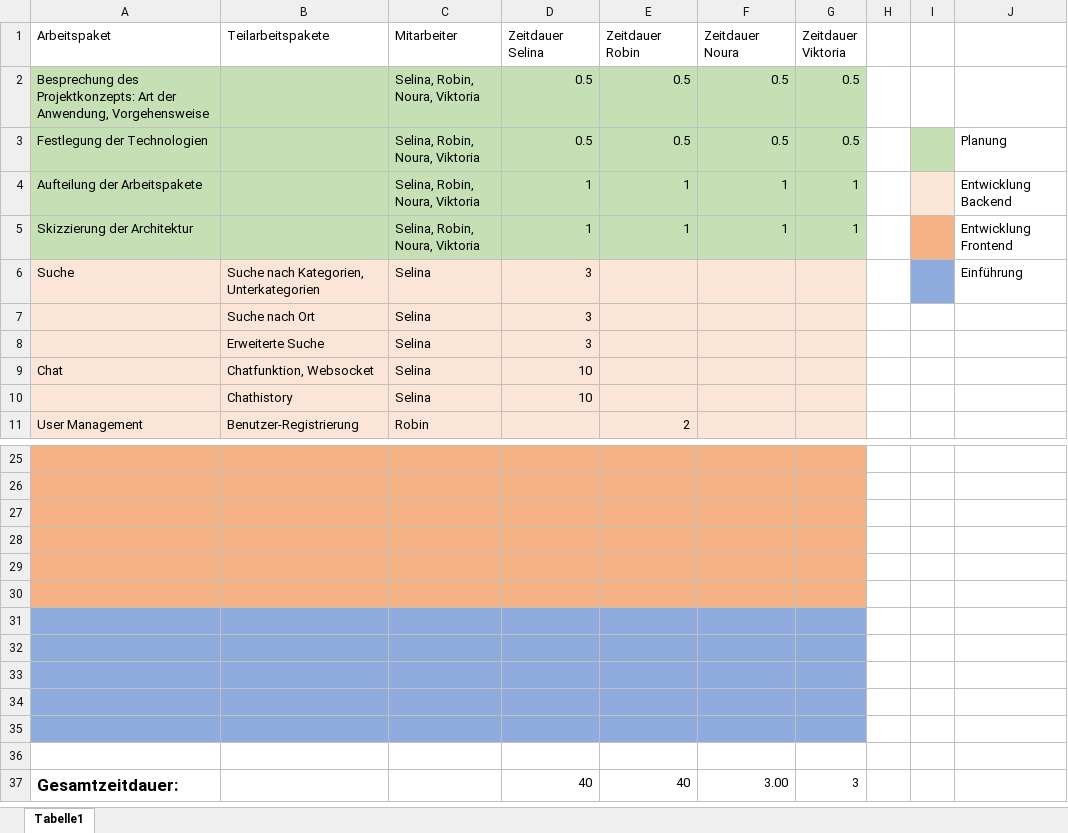
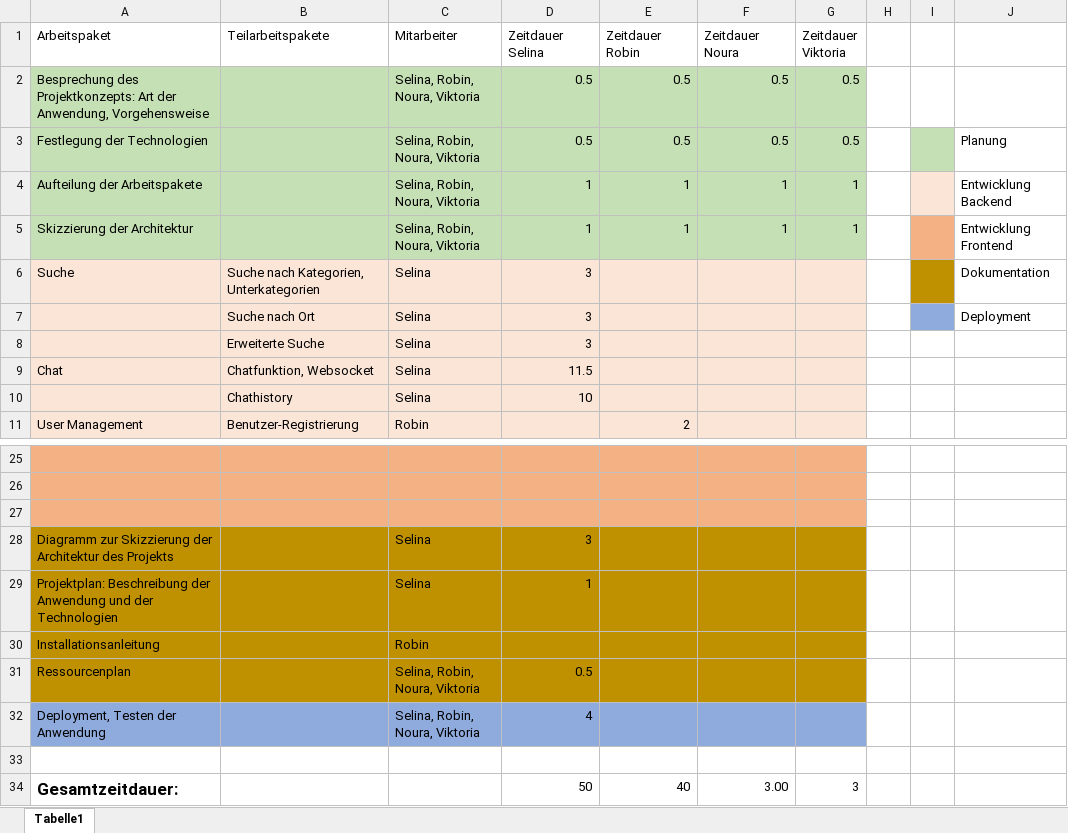
Before and after one commit to Haschmasch/WebEngineering2, an Excel workbook: Documents/Ressourcenplan.xlsx, sheet Tabelle1, drawn as a sheet; only a part is shown, gaps mark what is left out; values as stored, in another font and other column widths than the file's, no borders; table styles not drawn; removed rows and columns are numbered as before the commit, all else as after; the diff names each change by its address in the sheet, - before the commit and + after, or states it on an @@ line.

Commit message:
adapted Ressourcenplan

```diff
--- a/Documents/Ressourcenplan.xlsx (sheet Tabelle1)
+++ b/Documents/Ressourcenplan.xlsx (sheet Tabelle1)
-I6 fill: #8FAADC
+I6 fill: #BF9000
-J6: Einführung
+J6: Dokumentation
-I7 fill: none
+I7 fill: #8FAADC
-J7: (empty)
+J7: Deployment
-D9 (Zeitdauer Selina): 10
+D9 (Zeitdauer Selina): 11.5
+row 28: Diagramm zur Skizzierung der Architektur des Projekts |  | Selina | 3
+row 29: Projektplan: Beschreibung der Anwendung und der Technologien |  | Selina | 1
+row 30: Installationsanleitung |  | Robin
+row 31: Ressourcenplan |  | Selina, Robin, Noura, Viktoria | 0.5
+row 32: Deployment, Testen der Anwendung |  | Selina, Robin, Noura, Viktoria | 4
-A33:G33 fill: #F4B183
+A33:G33 fill: none
-row 29: (empty)
-row 30: (empty)
-row 31: (empty)
-row 32: (empty)
-row 33: (empty)
-row 34: (empty)
-row 35: (empty)
-row 36: (empty)
-D34 (Zeitdauer Selina): 40
+D34 (Zeitdauer Selina): 50
```
